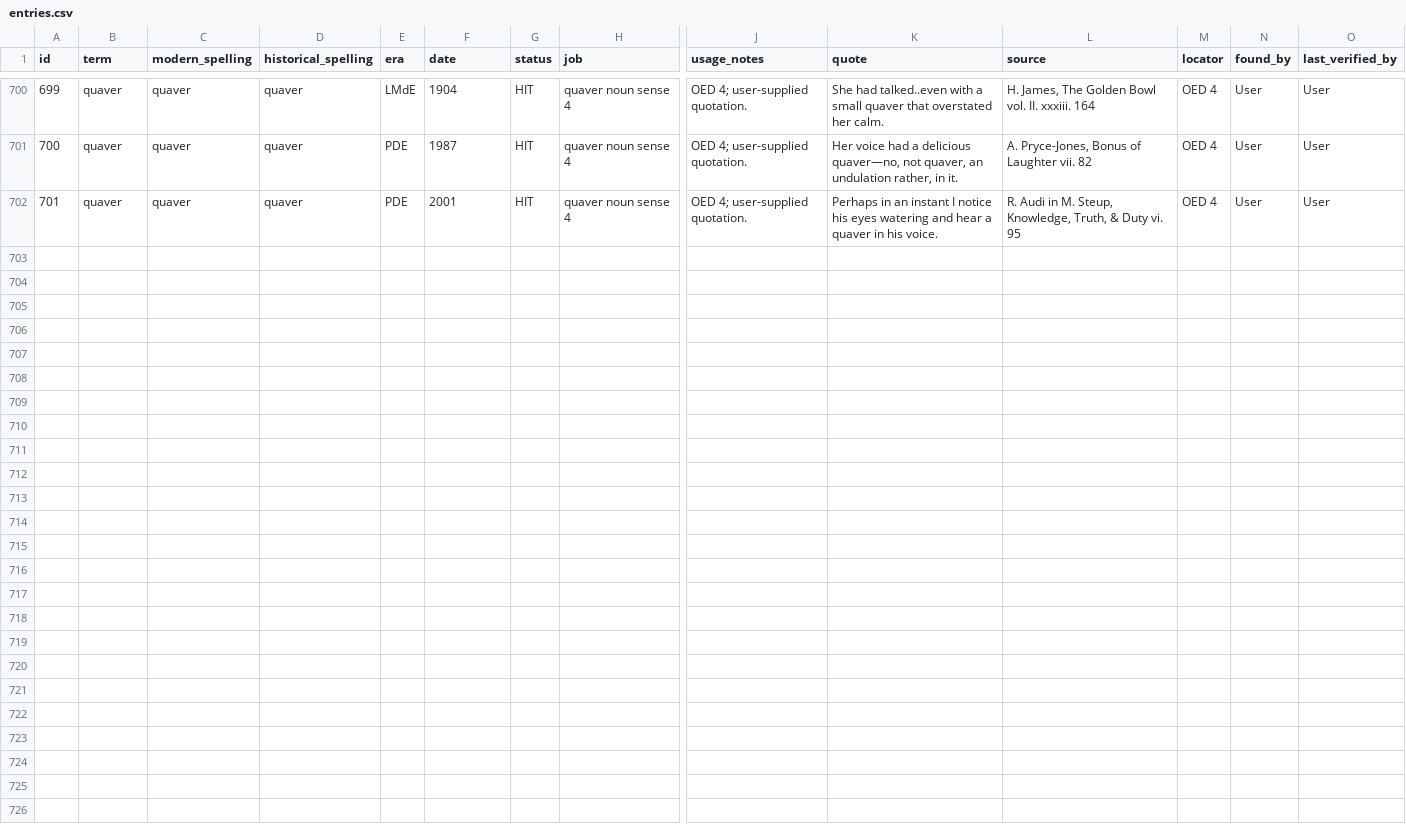
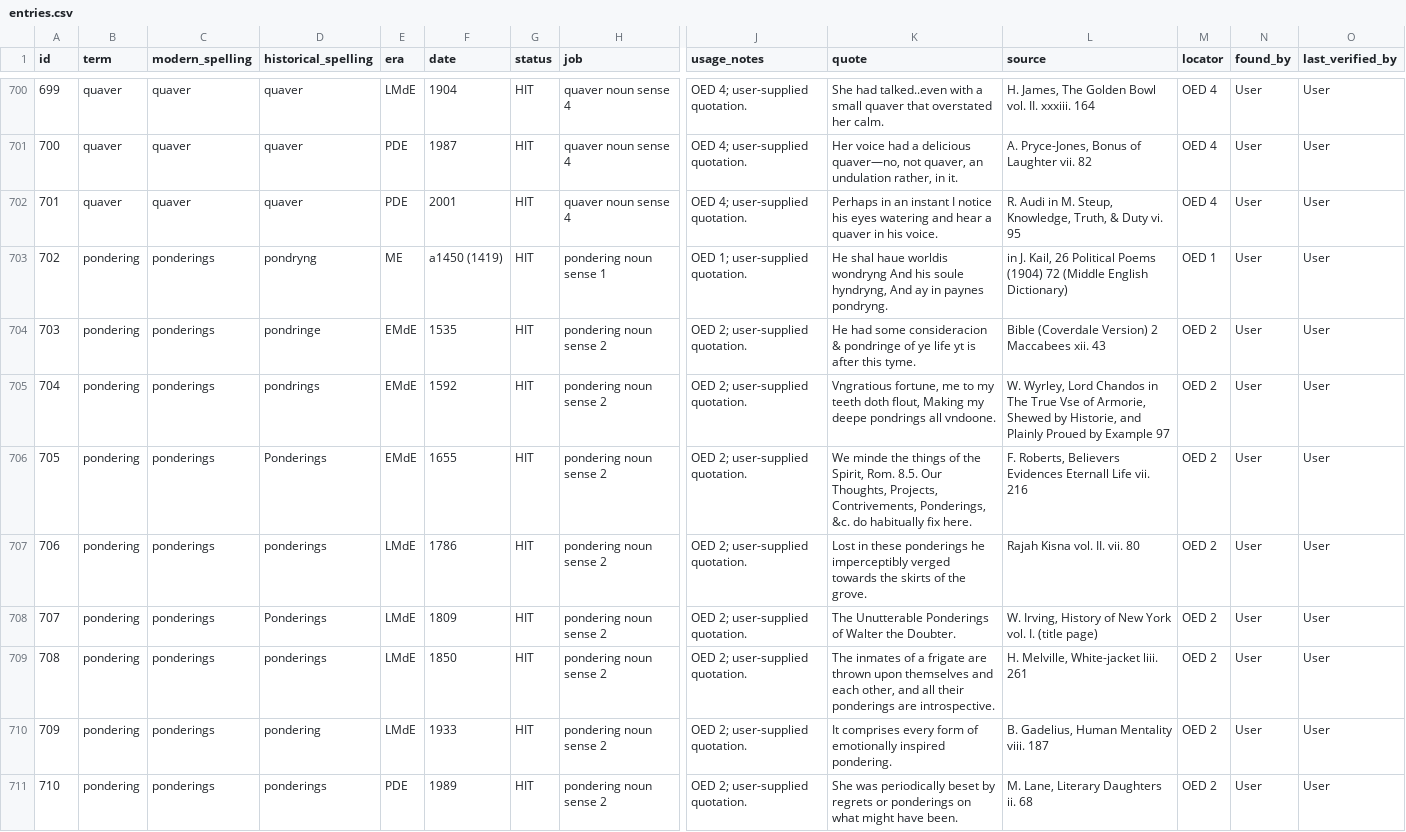
Before and after one commit to JTHensley/Oldish-Words-Study, a CSV file: entries.csv, drawn as a sheet; only a part is shown, gaps mark what is left out; rows hold the shown columns only; the diff names each change by its address in the sheet, - before the commit and + after, or states it on an @@ line.

Commit message:
Add nine OED pondering noun quotations

```diff
--- a/entries.csv
+++ b/entries.csv
+row 703: 702 | pondering | ponderings | pondryng | ME | a1450 (1419) | HIT | pondering noun sense 1 | OED 1; user-supplied quotation. | He shal haue worldis wondryng And his soule hyndryng, And ay in paynes pondryng. | in J. Kail, 26 Political Poems (1904) 72 (Middle English Dictionary) | OED 1 | User | User
+row 704: 703 | pondering | ponderings | pondringe | EMdE | 1535 | HIT | pondering noun sense 2 | OED 2; user-supplied quotation. | He had some consideracion & pondringe of ye life yt is after this tyme. | Bible (Coverdale Version) 2 Maccabees xii. 43 | OED 2 | User | User
+row 705: 704 | pondering | ponderings | pondrings | EMdE | 1592 | HIT | pondering noun sense 2 | OED 2; user-supplied quotation. | Vngratious fortune, me to my teeth doth flout, Making my deepe pondrings all vndoone. | W. Wyrley, Lord Chandos in The True Vse of Armorie, Shewed by Historie, and Plainly Proued by Example 97 | OED 2 | User | User
+row 706: 705 | pondering | ponderings | Ponderings | EMdE | 1655 | HIT | pondering noun sense 2 | OED 2; user-supplied quotation. | We minde the things of the Spirit, Rom. 8.5. Our Thoughts, Projects, Contrivements, Ponderings, &c. do habitually fix here. | F. Roberts, Believers Evidences Eternall Life vii. 216 | OED 2 | User | User
+row 707: 706 | pondering | ponderings | ponderings | LMdE | 1786 | HIT | pondering noun sense 2 | OED 2; user-supplied quotation. | Lost in these ponderings he imperceptibly verged towards the skirts of the grove. | Rajah Kisna vol. II. vii. 80 | OED 2 | User | User
+row 708: 707 | pondering | ponderings | Ponderings | LMdE | 1809 | HIT | pondering noun sense 2 | OED 2; user-supplied quotation. | The Unutterable Ponderings of Walter the Doubter. | W. Irving, History of New York vol. I. (title page) | OED 2 | User | User
+row 709: 708 | pondering | ponderings | ponderings | LMdE | 1850 | HIT | pondering noun sense 2 | OED 2; user-supplied quotation. | The inmates of a frigate are thrown upon themselves and each other, and all their ponderings are introspective. | H. Melville, White-jacket liii. 261 | OED 2 | User | User
+row 710: 709 | pondering | ponderings | pondering | LMdE | 1933 | HIT | pondering noun sense 2 | OED 2; user-supplied quotation. | It comprises every form of emotionally inspired pondering. | B. Gadelius, Human Mentality viii. 187 | OED 2 | User | User
+row 711: 710 | pondering | ponderings | ponderings | PDE | 1989 | HIT | pondering noun sense 2 | OED 2; user-supplied quotation. | She was periodically beset by regrets or ponderings on what might have been. | M. Lane, Literary Daughters ii. 68 | OED 2 | User | User
```
